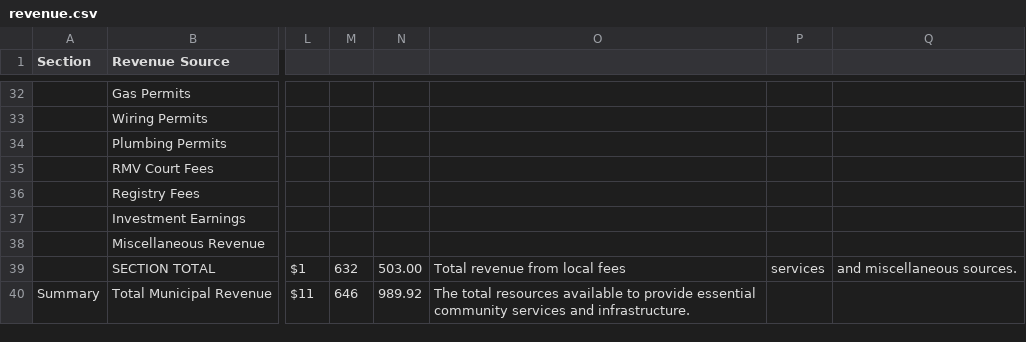
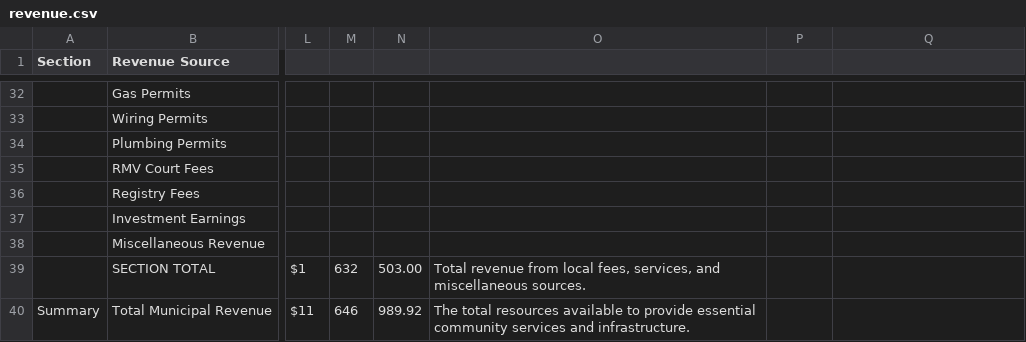
Before and after one commit to NBoudreauMA/Hubb26, a CSV file: revenue.csv, drawn as a sheet; only a part is shown, gaps mark what is left out; the diff names each change by its address in the sheet, - before the commit and + after, or states it on an @@ line.

Commit message:
Update revenue.csv

```diff
--- a/revenue.csv
+++ b/revenue.csv
-O39: …from local fees
+O39: …from local fees, services, and miscellaneous sources.
-P39: services
+P39: (empty)
-Q39: and miscellaneous sources.
+Q39: (empty)
```
